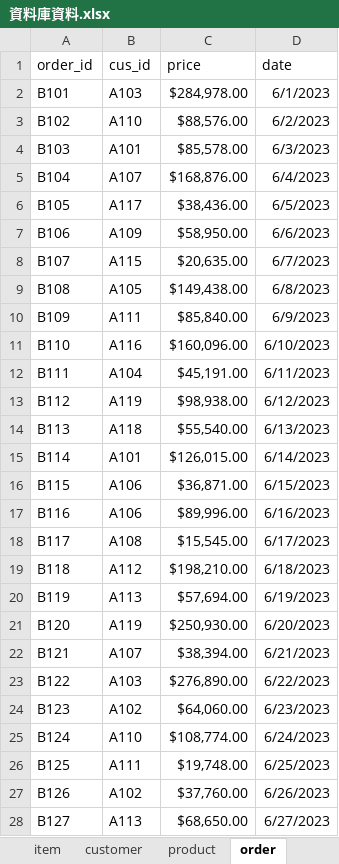
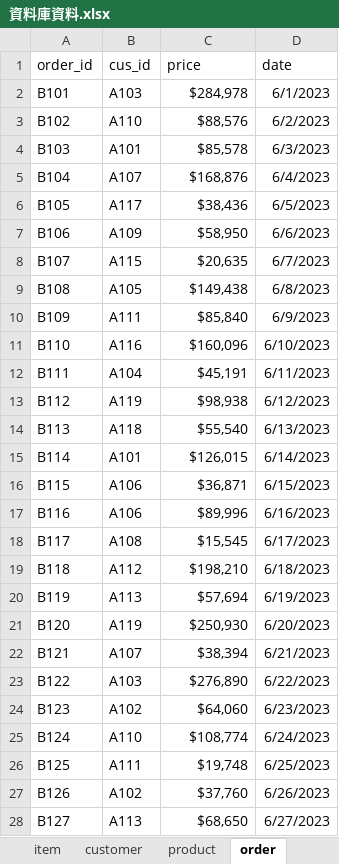
Before and after one commit to LittleBlackCap/DataBaseFinProject, an Excel workbook: 雜項/資料庫資料.xlsx, sheet order, drawn as a sheet; only a part is shown; values as stored, in another font and other column widths than the file's, no borders; the diff covers the shown part only; the diff names each change by its address in the sheet, - before the commit and + after, or states it on an @@ line.

```diff
--- a/雜項/資料庫資料.xlsx (sheet order)
+++ b/雜項/資料庫資料.xlsx (sheet order)
-C2 (price): $284,978.00
+C2 (price): $284,978
-C3 (price): $88,576.00
+C3 (price): $88,576
-C4 (price): $85,578.00
+C4 (price): $85,578
-C5 (price): $168,876.00
+C5 (price): $168,876
-C6 (price): $38,436.00
+C6 (price): $38,436
-C7 (price): $58,950.00
+C7 (price): $58,950
-C8 (price): $20,635.00
+C8 (price): $20,635
-C9 (price): $149,438.00
+C9 (price): $149,438
-C10 (price): $85,840.00
+C10 (price): $85,840
-C11 (price): $160,096.00
+C11 (price): $160,096
-C12 (price): $45,191.00
+C12 (price): $45,191
-C13 (price): $98,938.00
+C13 (price): $98,938
-C14 (price): $55,540.00
+C14 (price): $55,540
-C15 (price): $126,015.00
+C15 (price): $126,015
-C16 (price): $36,871.00
+C16 (price): $36,871
-C17 (price): $89,996.00
+C17 (price): $89,996
-C18 (price): $15,545.00
+C18 (price): $15,545
-C19 (price): $198,210.00
+C19 (price): $198,210
-C20 (price): $57,694.00
+C20 (price): $57,694
-C21 (price): $250,930.00
+C21 (price): $250,930
-C22 (price): $38,394.00
+C22 (price): $38,394
-C23 (price): $276,890.00
+C23 (price): $276,890
-C24 (price): $64,060.00
+C24 (price): $64,060
-C25 (price): $108,774.00
+C25 (price): $108,774
-C26 (price): $19,748.00
+C26 (price): $19,748
-C27 (price): $37,760.00
+C27 (price): $37,760
-C28 (price): $68,650.00
+C28 (price): $68,650
```
Also changed, not shown: 3 edited cells elsewhere in this sheet, sheet sale_data, sheet item, sheet depot, sheet shop, sheet customer, sheet factory, 1 more sheet, other sheet tabs, formulas that keep their value.
